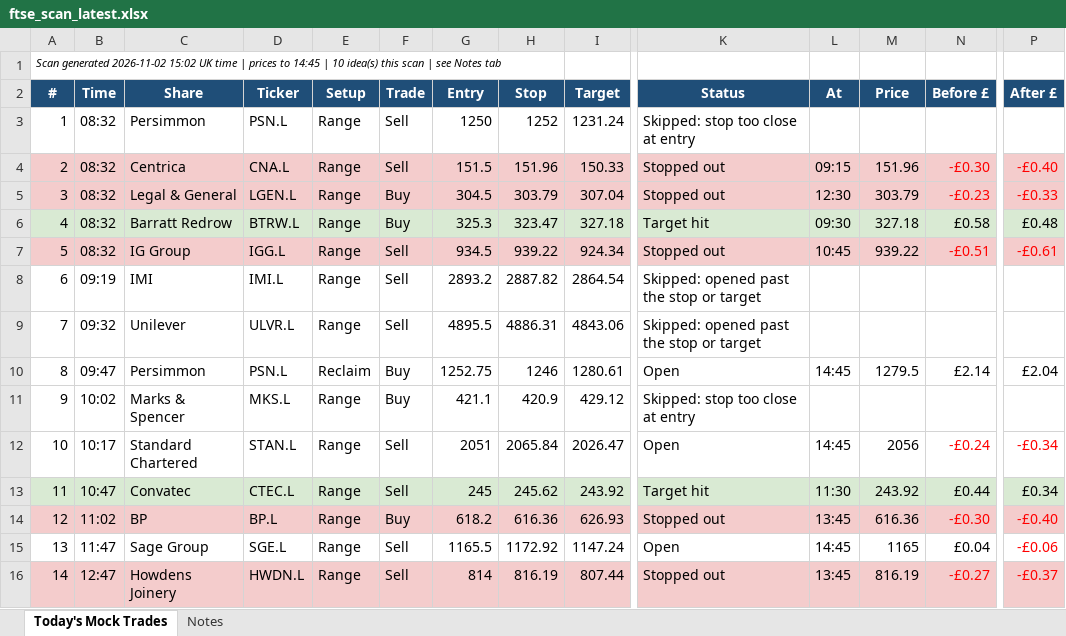
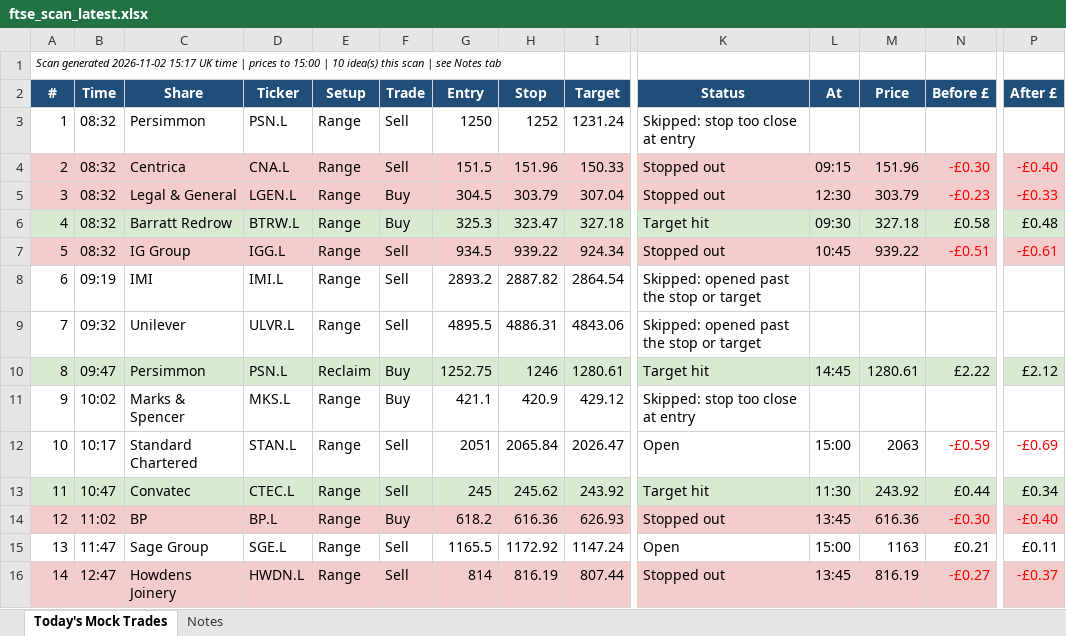
Before and after one commit to philwright210458-blip/ftse-trader, an Excel workbook: ftse_scan_latest.xlsx, sheet Today's Mock Trades, drawn as a sheet; only a part is shown, gaps mark what is left out; values as stored, in another font and other column widths than the file's, no borders; the diff covers the shown part only; the diff names each change by its address in the sheet, - before the commit and + after, or states it on an @@ line.

```diff
--- a/ftse_scan_latest.xlsx (sheet Today's Mock Trades)
+++ b/ftse_scan_latest.xlsx (sheet Today's Mock Trades)
-A1 (#): …generated 2026-11-02 15:02 UK time | prices to 14:45 | 10…
+A1 (#): …generated 2026-11-02 15:17 UK time | prices to 15:00 | 10…
-A10:P10 fill: none
+A10:P10 fill: #D9EAD3
-K10 (Status): Open
+K10 (Status): Target hit
-M10 (Price): 1279.5
+M10 (Price): 1280.61
-N10 (Before £): £2.14
+N10 (Before £): £2.22
-P10 (After £): £2.04
+P10 (After £): £2.12
-L12 (At): 14:45
+L12 (At): 15:00
-M12 (Price): 2056
+M12 (Price): 2063
-N12 (Before £): -£0.24
+N12 (Before £): -£0.59
-P12 (After £): -£0.34
+P12 (After £): -£0.69
-L15 (At): 14:45
+L15 (At): 15:00
-M15 (Price): 1165
+M15 (Price): 1163
-N15 (Before £): £0.04
+N15 (Before £): £0.21
-P15 (After £): -£0.06
+P15 (After £): £0.11
-P15 text colour: #FF0000
+P15 text colour: black
```
Also changed, not shown: cell formats elsewhere in this sheet, 2 other files.
